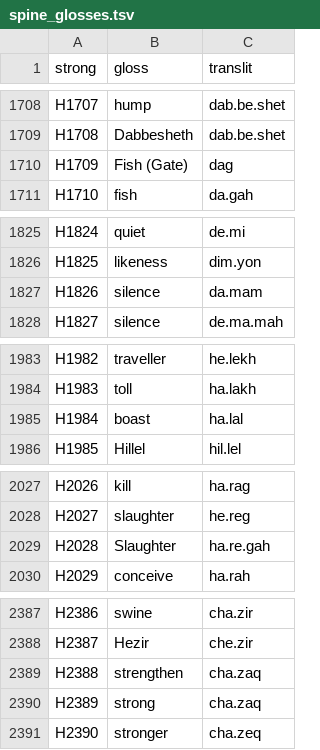
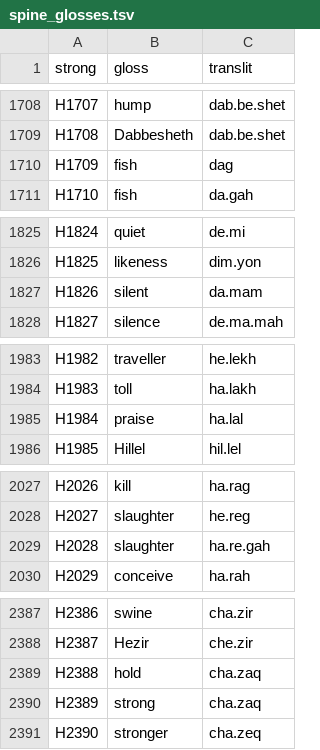
Before and after one commit to bcv-commons/bcv-query, a TSV file: shoresh/spine/spine_glosses.tsv, drawn as a sheet; only a part is shown, gaps mark what is left out; the diff covers the shown part only.

```diff
--- a/shoresh/spine/spine_glosses.tsv
+++ b/shoresh/spine/spine_glosses.tsv
@@ -1709,3 +1709,3 @@ H1707	hump	dab.be.shet
 H1708	Dabbesheth	dab.be.shet
-H1709	Fish (Gate)	dag
+H1709	fish	dag
 H1710	fish	da.gah
@@ -1826,3 +1826,3 @@ H1824	quiet	de.mi
 H1825	likeness	dim.yon
-H1826	silence	da.mam
+H1826	silent	da.mam
 H1827	silence	de.ma.mah
@@ -1984,3 +1984,3 @@ H1982	traveller	he.lekh
 H1983	toll	ha.lakh
-H1984	boast	ha.lal
+H1984	praise	ha.lal
 H1985	Hillel	hil.lel
@@ -2028,3 +2028,3 @@ H2026	kill	ha.rag
 H2027	slaughter	he.reg
-H2028	Slaughter	ha.re.gah
+H2028	slaughter	ha.re.gah
 H2029	conceive	ha.rah
@@ -2388,3 +2388,3 @@ H2386	swine	cha.zir
 H2387	Hezir	che.zir
-H2388	strengthen	cha.zaq
+H2388	hold	cha.zaq
 H2389	strong	cha.zaq
```
Also changed, not shown: 41 edited cells elsewhere in this file, 4 other files.
